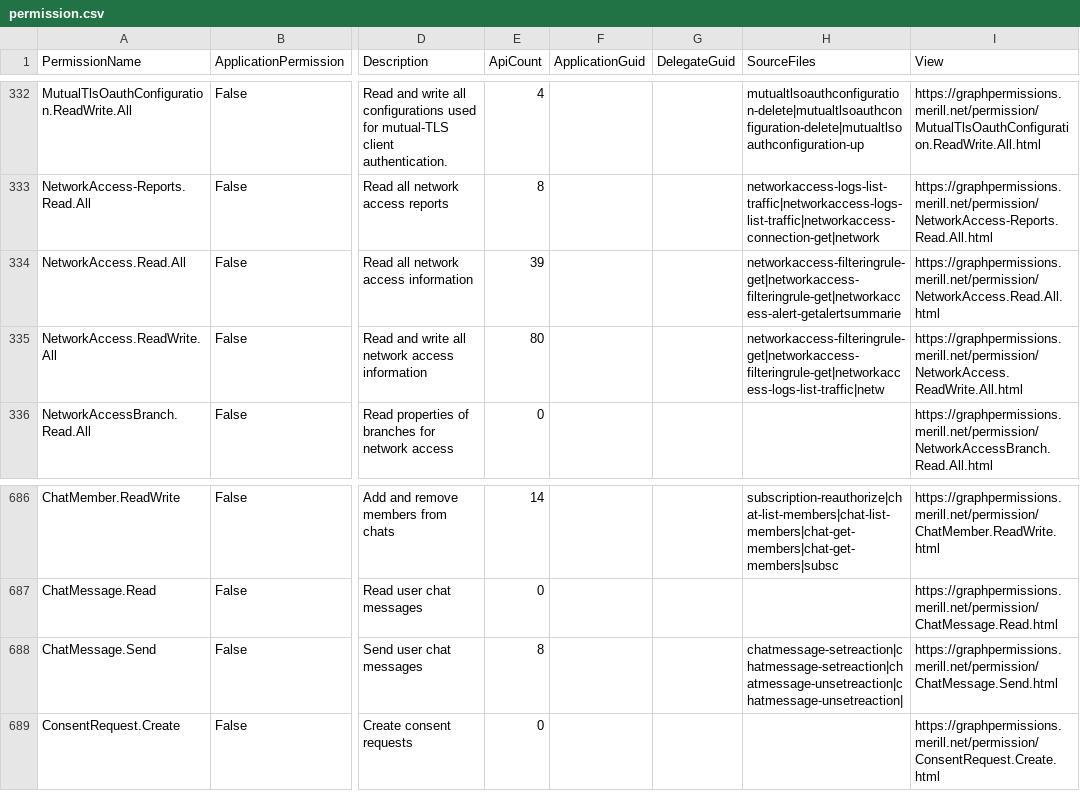
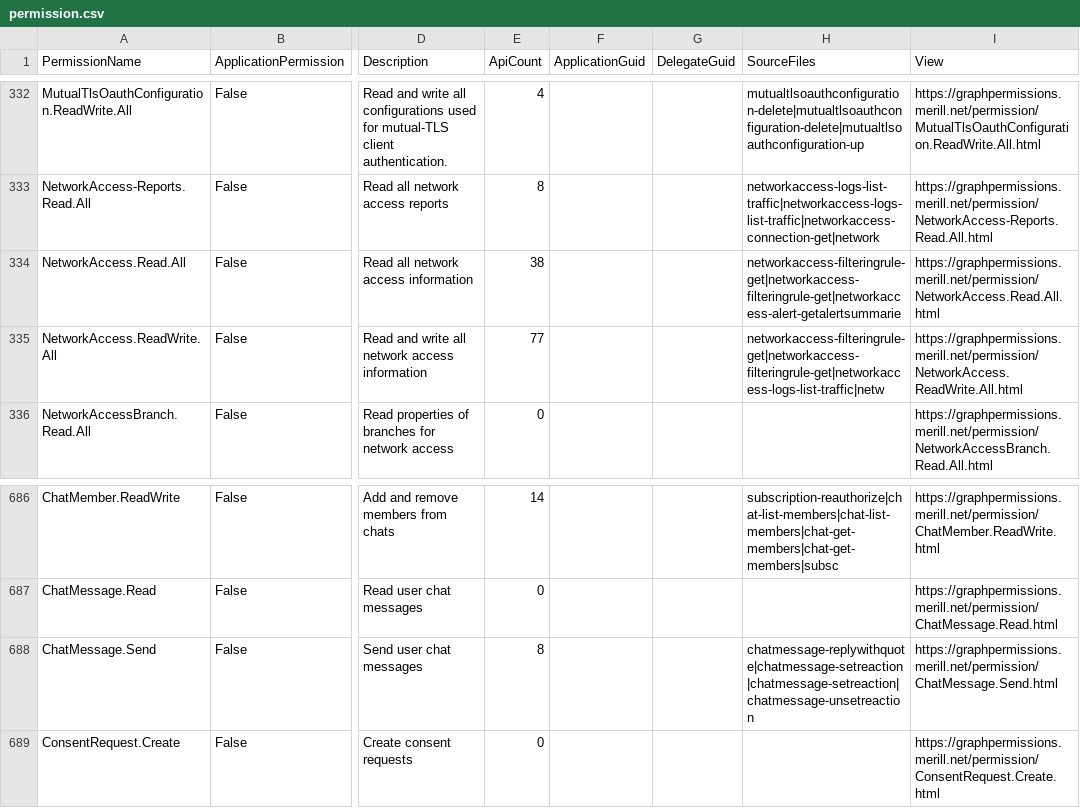
Before and after one commit to merill/graph-permissions-explorer, a CSV file: site/permission.csv, drawn as a sheet; only a part is shown, gaps mark what is left out; the diff names each change by its address in the sheet, - before the commit and + after, or states it on an @@ line.

```diff
--- a/site/permission.csv
+++ b/site/permission.csv
-E334 (ApiCount): 39
+E334 (ApiCount): 38
-E335 (ApiCount): 80
+E335 (ApiCount): 77
-H688 (SourceFiles): chatmessage-setreaction|chatmessage-setreaction|chatmessage-unsetreaction|chatmessage-unsetreaction|
+H688 (SourceFiles): chatmessage-replywithquote|chatmessage-setreaction|chatmessage-setreaction|chatmessage-unsetreaction
```
Also changed, not shown: 31 other files.
